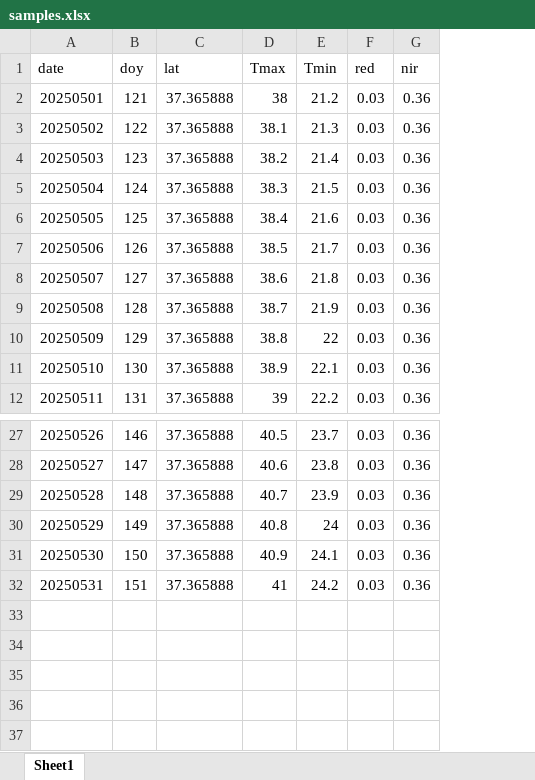
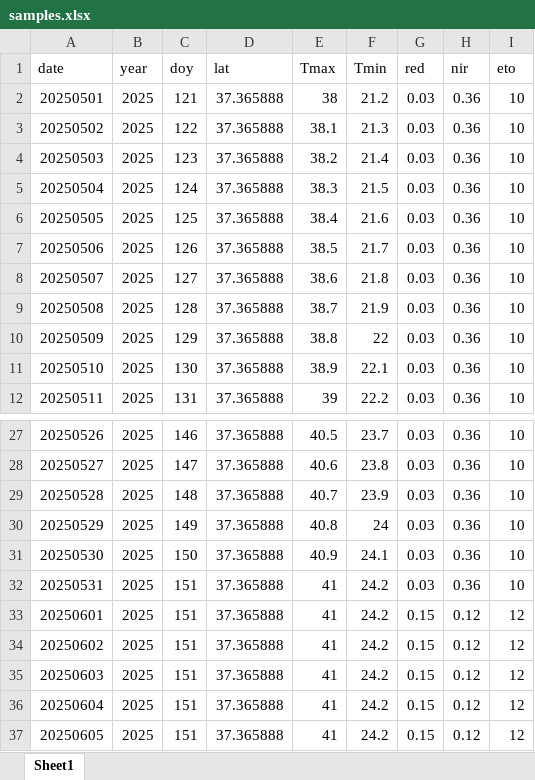
Before and after one commit to RuiGao9/pySAFER, an Excel workbook: Examples/samples.xlsx, sheet Sheet1, drawn as a sheet; only a part is shown, gaps mark what is left out; values as stored, in another font and other column widths than the file's, no borders; the diff names each change by its address in the sheet, - before the commit and + after, or states it on an @@ line.

```diff
--- a/Examples/samples.xlsx (sheet Sheet1)
+++ b/Examples/samples.xlsx (sheet Sheet1)
+column B (year), rows 2-12: all 2025; rows 27-32: all 2025
+column I (eto), rows 2-12: all 10; rows 27-32: all 10
+row 33: 20250601 | 2025 | 151 | 37.365888 | 41 | 24.2 | 0.15 | 0.12 | 12
+row 34: 20250602 | 2025 | 151 | 37.365888 | 41 | 24.2 | 0.15 | 0.12 | 12
+row 35: 20250603 | 2025 | 151 | 37.365888 | 41 | 24.2 | 0.15 | 0.12 | 12
+row 36: 20250604 | 2025 | 151 | 37.365888 | 41 | 24.2 | 0.15 | 0.12 | 12
+row 37: 20250605 | 2025 | 151 | 37.365888 | 41 | 24.2 | 0.15 | 0.12 | 12
```
Also changed, not shown: 4 other files.
